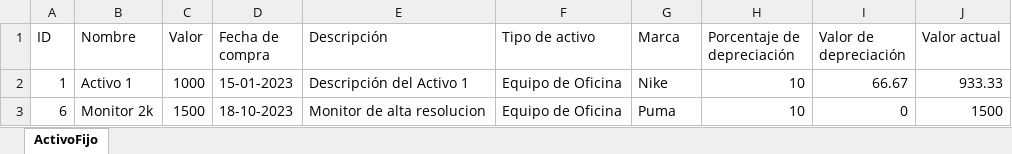
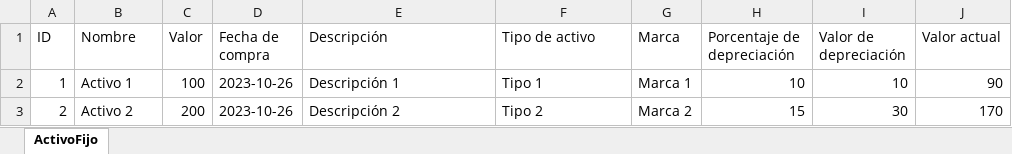
Before and after one commit to nini1304/BackendSAF, an Excel workbook: activosFijos.xlsx, sheet ActivoFijo, drawn as a sheet; values as stored, in another font and other column widths than the file's, no borders; removed rows and columns are numbered as before the commit, all else as after; the diff names each change by its address in the sheet, - before the commit and + after, or states it on an @@ line.

```diff
--- a/activosFijos.xlsx (sheet ActivoFijo)
+++ b/activosFijos.xlsx (sheet ActivoFijo)
-C2 (Valor): 1000
+C2 (Valor): 100
-D2 (Fecha de compra): 15-01-2023
+D2 (Fecha de compra): 2023-10-26
-E2 (Descripción): Descripción del Activo 1
+E2 (Descripción): Descripción 1
-F2 (Tipo de activo): Equipo de Oficina
+F2 (Tipo de activo): Tipo 1
-G2 (Marca): Nike
+G2 (Marca): Marca 1
-I2 (Valor de depreciación): 66.67
+I2 (Valor de depreciación): 10
-J2 (Valor actual): 933.33
+J2 (Valor actual): 90
-row 3: 6 | Monitor 2k | 1500 | 18-10-2023 | Monitor de alta resolucion | Equipo de Oficina | Puma | 10 | 0 | 1500
+row 3: 2 | Activo 2 | 200 | 2023-10-26 | Descripción 2 | Tipo 2 | Marca 2 | 15 | 30 | 170
```
Also changed, not shown: 4 other files.
